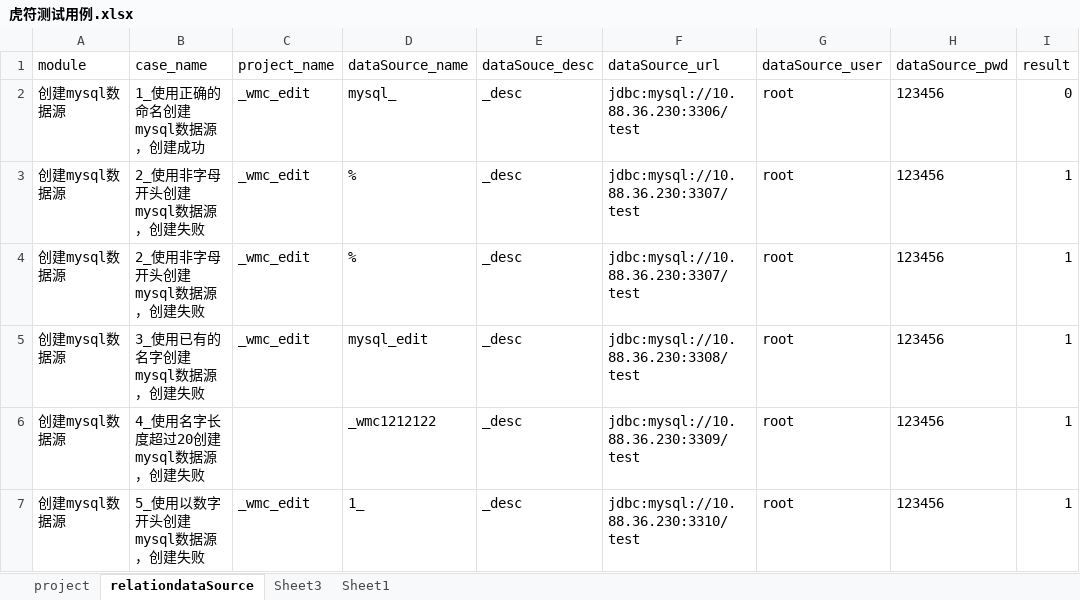
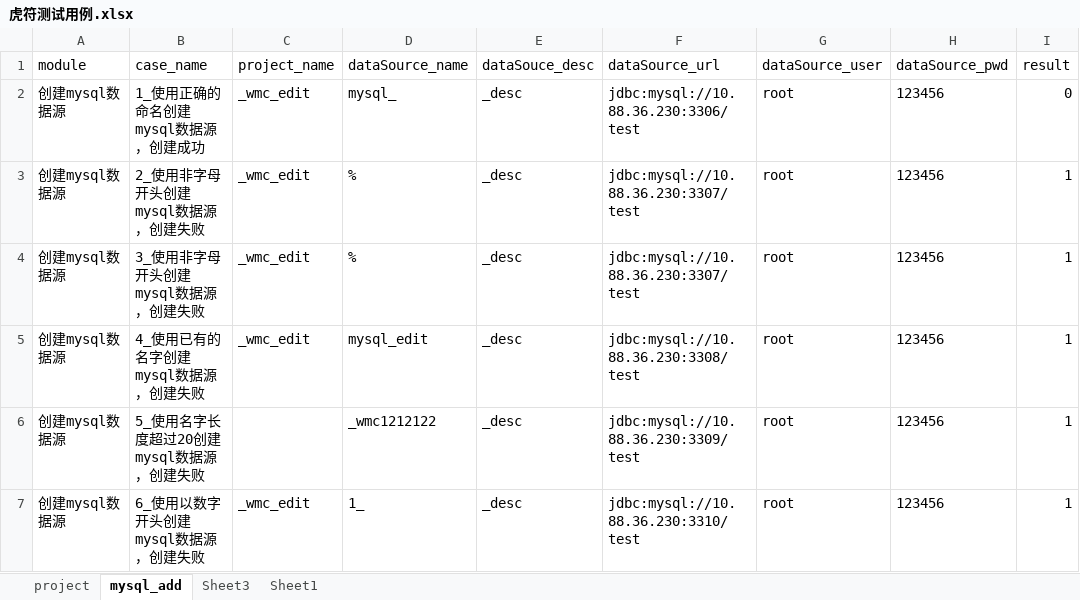
Before and after one commit to wmengchen/hufu_ui, an Excel workbook: database/虎符测试用例.xlsx, sheet mysql_add, drawn as a sheet; only a part is shown; values as stored, in another font and other column widths than the file's, no borders; the diff names each change by its address in the sheet, - before the commit and + after, or states it on an @@ line.

```diff
--- a/database/虎符测试用例.xlsx (sheet mysql_add)
+++ b/database/虎符测试用例.xlsx (sheet mysql_add)
-sheet tab: relationdataSource
+sheet tab: mysql_add
-B4 (case_name): 2_使用非字母开头创建mysql数据源，创建失败
+B4 (case_name): 3_使用非字母开头创建mysql数据源，创建失败
-B5 (case_name): 3_使用已有的名字创建mysql数据源，创建失败
+B5 (case_name): 4_使用已有的名字创建mysql数据源，创建失败
-B6 (case_name): 4_使用名字长度超过20创建mysql数据源，创建失败
+B6 (case_name): 5_使用名字长度超过20创建mysql数据源，创建失败
-B7 (case_name): 5_使用以数字开头创建mysql数据源，创建失败
+B7 (case_name): 6_使用以数字开头创建mysql数据源，创建失败
```
Also changed, not shown: sheet Sheet3, sheet project, 4 other files.
